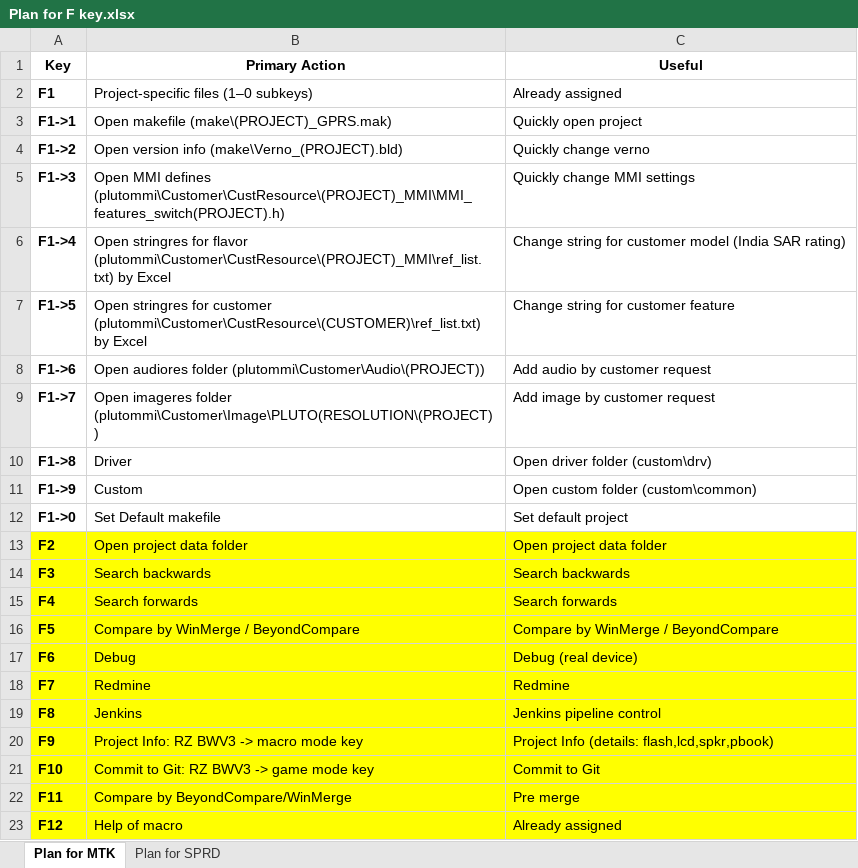
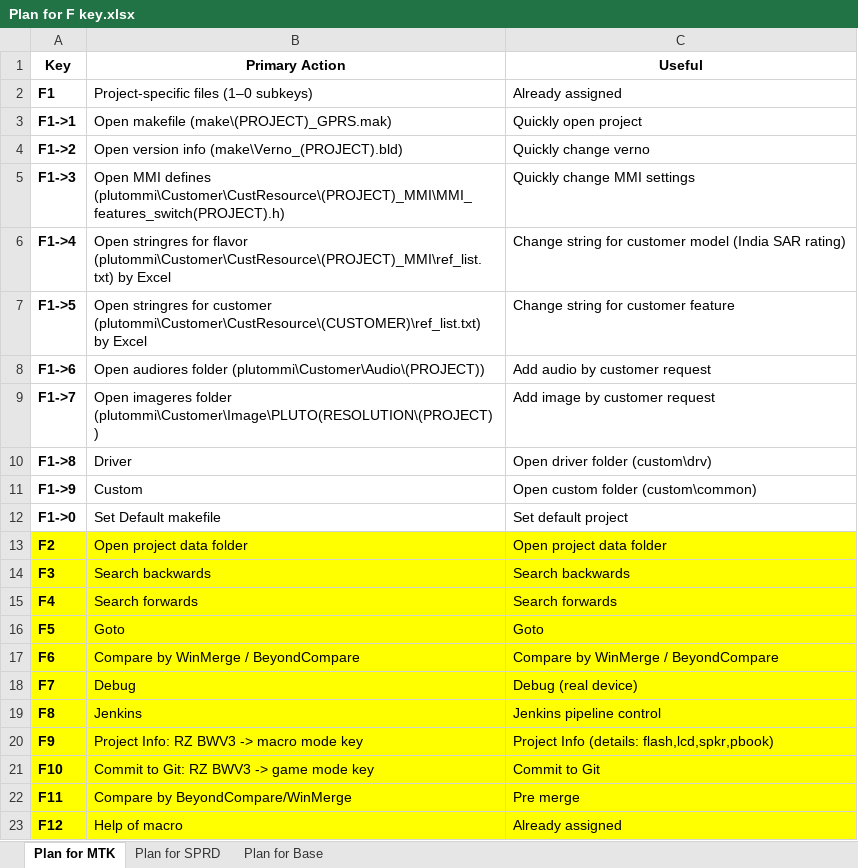
Before and after one commit to raulmrio28-git/MySourceinsightTools, an Excel workbook: Note/Plan for F key.xlsx, sheet Plan for MTK, drawn as a sheet; values as stored, in another font and other column widths than the file's, no borders; the diff names each change by its address in the sheet, - before the commit and + after, or states it on an @@ line.

```diff
--- a/Note/Plan for F key.xlsx (sheet Plan for MTK)
+++ b/Note/Plan for F key.xlsx (sheet Plan for MTK)
+sheet tab: Plan for Base
-B16 (Primary Action): Compare by WinMerge / BeyondCompare
+B16 (Primary Action): Goto
-C16 (Useful): Compare by WinMerge / BeyondCompare
+C16 (Useful): Goto
-B17 (Primary Action): Debug
+B17 (Primary Action): Compare by WinMerge / BeyondCompare
-C17 (Useful): Debug (real device)
+C17 (Useful): Compare by WinMerge / BeyondCompare
-B18 (Primary Action): Redmine
+B18 (Primary Action): Debug
-C18 (Useful): Redmine
+C18 (Useful): Debug (real device)
```
Also changed, not shown: sheet Plan for SPRD, 11 other files.
